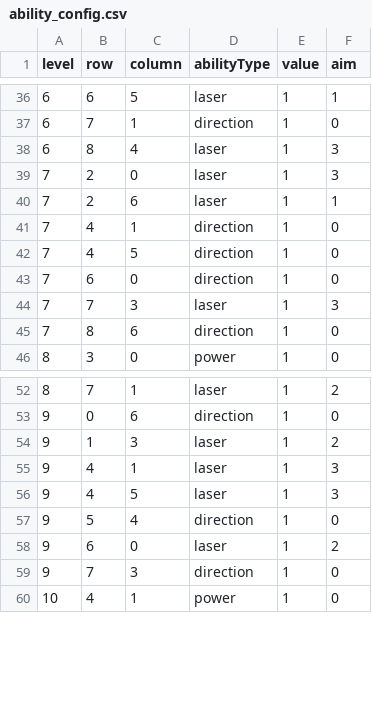
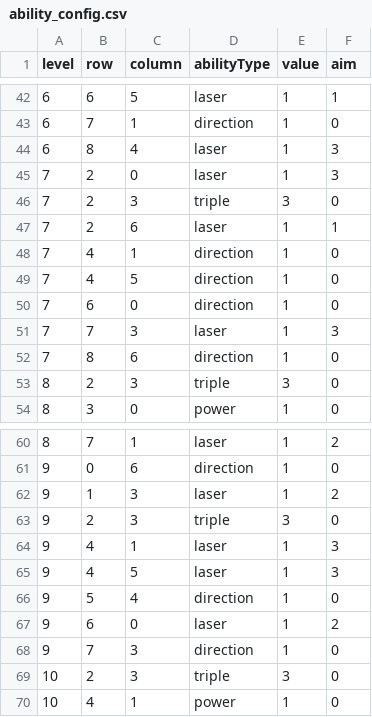
Before and after one commit to Arturs-gailitis/Brick-Blast, a CSV file: Assets/Data/ability_config.csv, drawn as a sheet; only a part is shown, gaps mark what is left out; the diff covers the shown part only; the diff names each change by its address in the sheet, - before the commit and + after, or states it on an @@ line.

Commit message:
add triple ball ability

```diff
--- a/Assets/Data/ability_config.csv
+++ b/Assets/Data/ability_config.csv
+row 46: 7 | 2 | 3 | triple | 3 | 0
+row 53: 8 | 2 | 3 | triple | 3 | 0
+row 63: 9 | 2 | 3 | triple | 3 | 0
+row 69: 10 | 2 | 3 | triple | 3 | 0
```
Also changed, not shown: 6 added rows elsewhere in this file, 7 other files.
